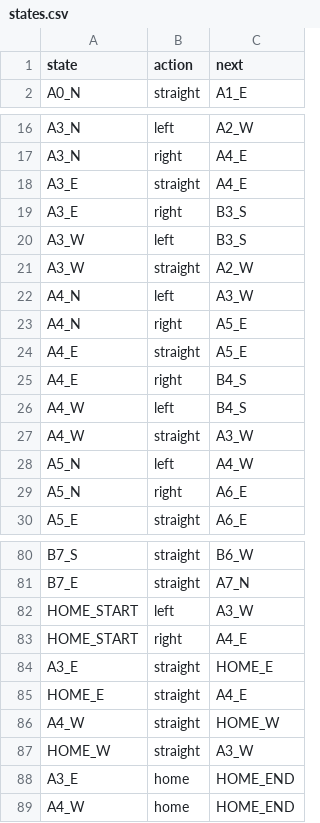
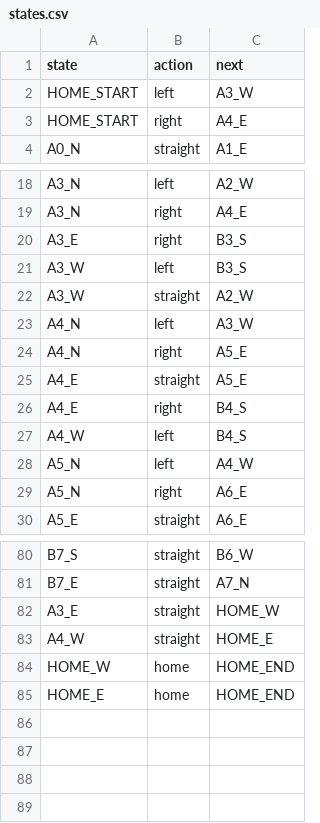
Before and after one commit to senni401002nakagawa-sys/random-walk, a CSV file: states.csv, drawn as a sheet; only a part is shown, gaps mark what is left out.

```diff
--- a/states.csv
+++ b/states.csv
@@ -1,2 +1,4 @@
 state,action,next
+HOME_START,left,A3_W
+HOME_START,right,A4_E
 A0_N,straight,A1_E
@@ -17,3 +19,2 @@ A3_N,left,A2_W
 A3_N,right,A4_E
-A3_E,straight,A4_E
 A3_E,right,B3_S
@@ -26,3 +27,2 @@ A4_E,right,B4_S
 A4_W,left,B4_S
-A4_W,straight,A3_W
 A5_N,left,A4_W
@@ -81,9 +81,5 @@ B7_S,straight,B6_W
 B7_E,straight,A7_N
-HOME_START,left,A3_W
-HOME_START,right,A4_E
-A3_E,straight,HOME_E
-HOME_E,straight,A4_E
-A4_W,straight,HOME_W
-HOME_W,straight,A3_W
-A3_E,home,HOME_END
-A4_W,home,HOME_END
+A3_E,straight,HOME_W
+A4_W,straight,HOME_E
+HOME_W,home,HOME_END
+HOME_E,home,HOME_END
```
Also changed, not shown: edges.csv, 1 other file.
